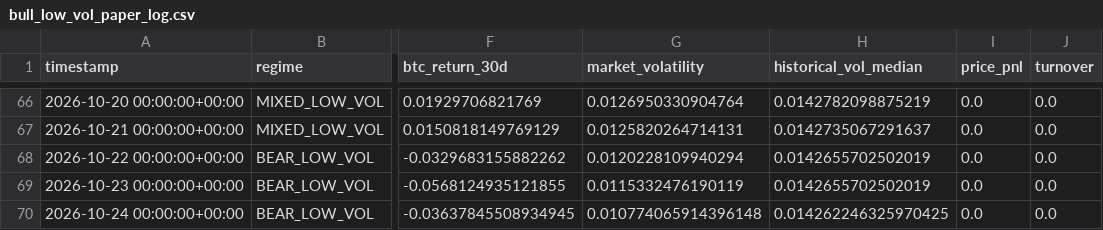
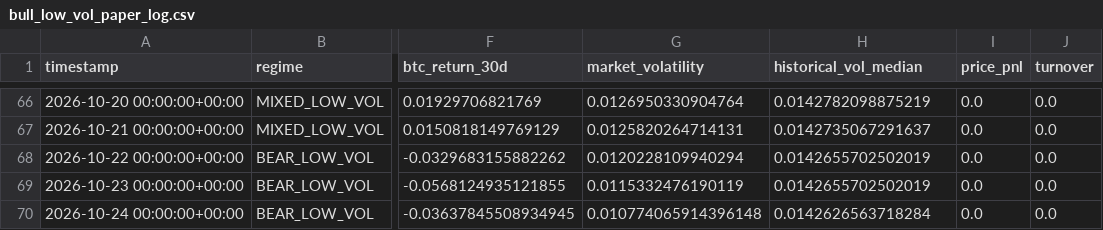
Before and after one commit to Nallge/crypto-strategy-dashboard, a CSV file: bull_low_vol_paper_log.csv, drawn as a sheet; only a part is shown, gaps mark what is left out; the diff names each change by its address in the sheet, - before the commit and + after, or states it on an @@ line.

```diff
--- a/bull_low_vol_paper_log.csv
+++ b/bull_low_vol_paper_log.csv
-H70 (historical_vol_median): 0.014262246325970425
+H70 (historical_vol_median): 0.0142626563718284
```
Also changed, not shown: v2_live_paper_history.csv, v3_live_paper_history.csv.
